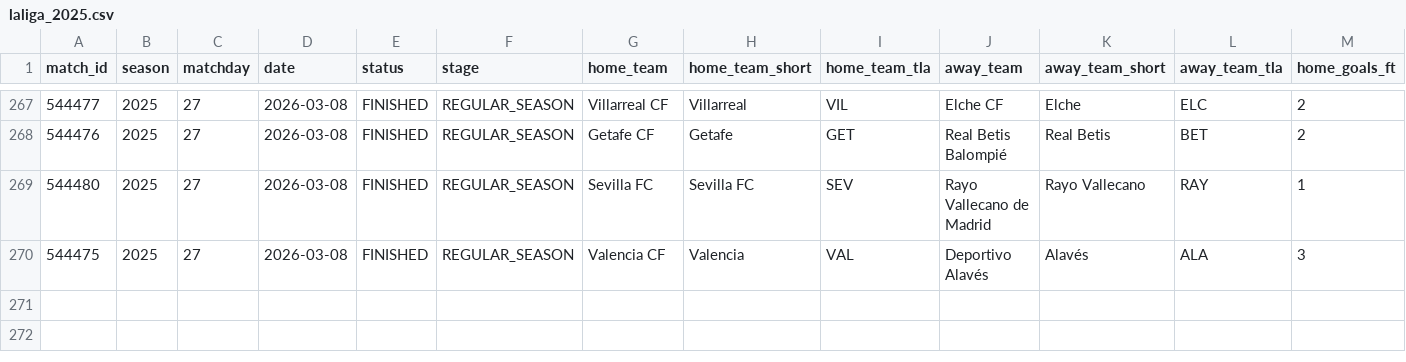
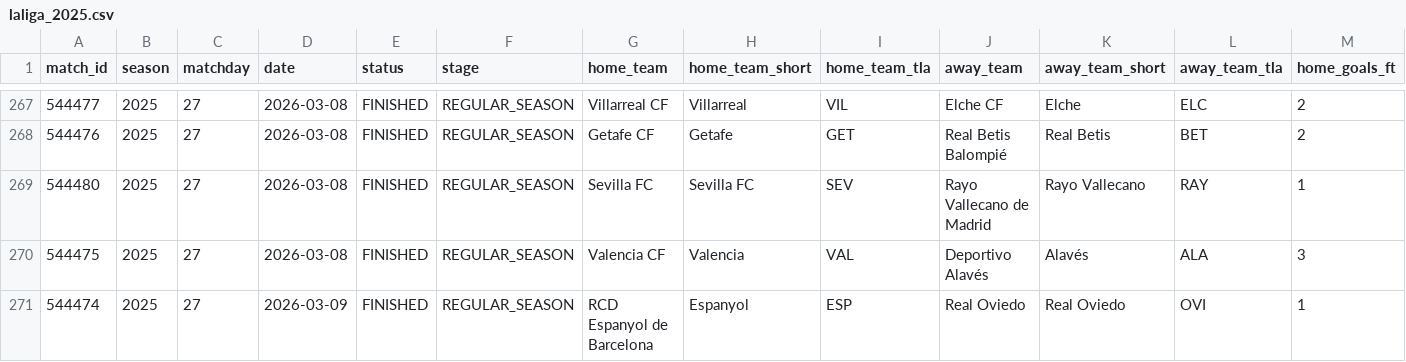
Before and after one commit to LemrissDevOrga/match-analytics, a CSV file: data/processed/laliga/laliga_2025.csv, drawn as a sheet; only a part is shown, gaps mark what is left out; rows hold the shown columns only; the diff names each change by its address in the sheet, - before the commit and + after, or states it on an @@ line.

```diff
--- a/data/processed/laliga/laliga_2025.csv
+++ b/data/processed/laliga/laliga_2025.csv
+row 271: 544474 | 2025 | 27 | 2026-03-09 | FINISHED | REGULAR_SEASON | RCD Espanyol de Barcelona | Espanyol | ESP | Real Oviedo | Real Oviedo | OVI | 1
```
Also changed, not shown: data/analytics/laliga/laliga_25-26_advanced.csv, data/processed/serie_a/serie_a_2025.csv, 13 other files.
